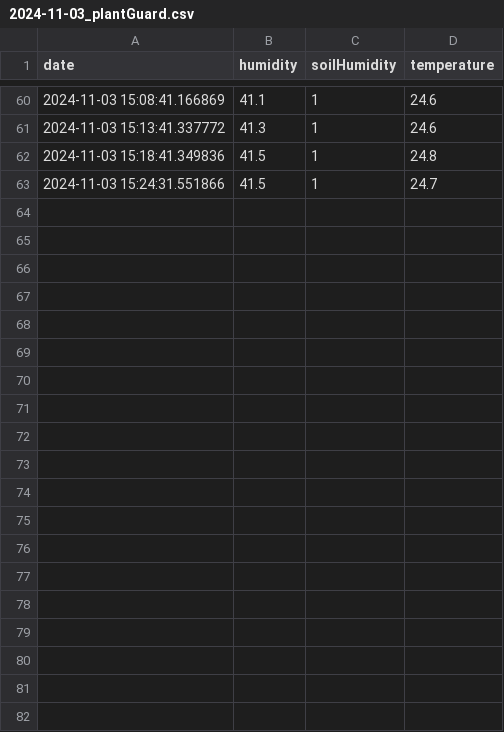
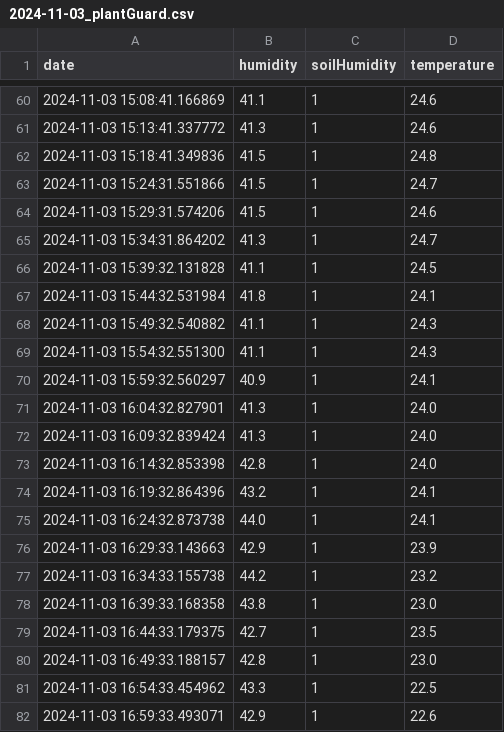
Before and after one commit to salazarxs/raspiPlantGuard, a CSV file: dayliData/2024-11-03_plantGuard.csv, drawn as a sheet; only a part is shown, gaps mark what is left out; the diff covers the shown part only.

Commit message:
fix date

```diff
--- a/dayliData/2024-11-03_plantGuard.csv
+++ b/dayliData/2024-11-03_plantGuard.csv
@@ -63 +63,20 @@ date,humidity,soilHumidity,temperature
 2024-11-03 15:24:31.551866,41.5,1,24.7
+2024-11-03 15:29:31.574206,41.5,1,24.6
+2024-11-03 15:34:31.864202,41.3,1,24.7
+2024-11-03 15:39:32.131828,41.1,1,24.5
+2024-11-03 15:44:32.531984,41.8,1,24.1
+2024-11-03 15:49:32.540882,41.1,1,24.3
+2024-11-03 15:54:32.551300,41.1,1,24.3
+2024-11-03 15:59:32.560297,40.9,1,24.1
+2024-11-03 16:04:32.827901,41.3,1,24.0
+2024-11-03 16:09:32.839424,41.3,1,24.0
+2024-11-03 16:14:32.853398,42.8,1,24.0
+2024-11-03 16:19:32.864396,43.2,1,24.1
+2024-11-03 16:24:32.873738,44.0,1,24.1
+2024-11-03 16:29:33.143663,42.9,1,23.9
+2024-11-03 16:34:33.155738,44.2,1,23.2
+2024-11-03 16:39:33.168358,43.8,1,23.0
+2024-11-03 16:44:33.179375,42.7,1,23.5
+2024-11-03 16:49:33.188157,42.8,1,23.0
+2024-11-03 16:54:33.454962,43.3,1,22.5
+2024-11-03 16:59:33.493071,42.9,1,22.6
```
Also changed, not shown: 22 added rows elsewhere in this file, 1 other file.
